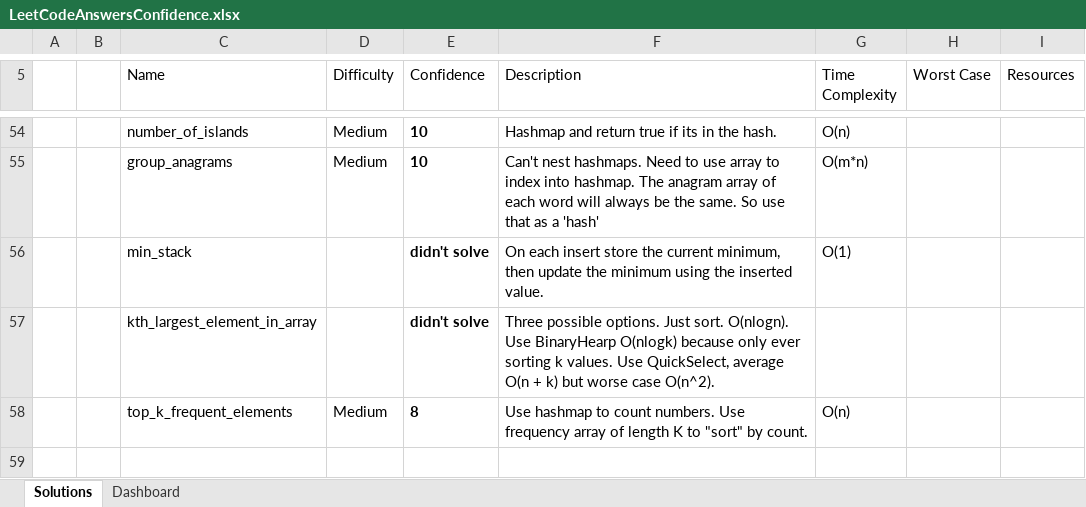
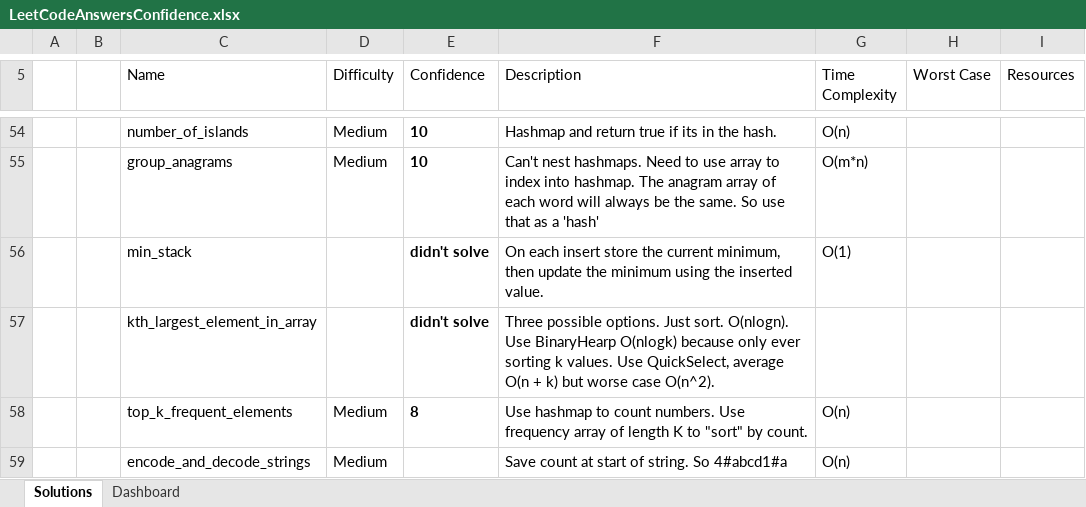
Before and after one commit to RyanRothweiler/Grind75, an Excel workbook: LeetCodeAnswersConfidence.xlsx, sheet Solutions, drawn as a sheet; only a part is shown, gaps mark what is left out; values as stored, in another font and other column widths than the file's, no borders; conditional formats and table styles not drawn; the diff names each change by its address in the sheet, - before the commit and + after, or states it on an @@ line.

Commit message:
encode_and_decode_strings

```diff
--- a/LeetCodeAnswersConfidence.xlsx (sheet Solutions)
+++ b/LeetCodeAnswersConfidence.xlsx (sheet Solutions)
+row 59:  |  | encode_and_decode_strings | Medium |  | Save count at start of string. So 4#abcd1#a | O(n)
```
Also changed, not shown: 4 other files.
